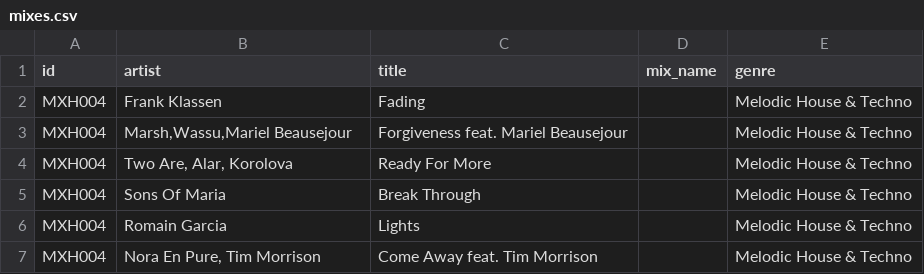
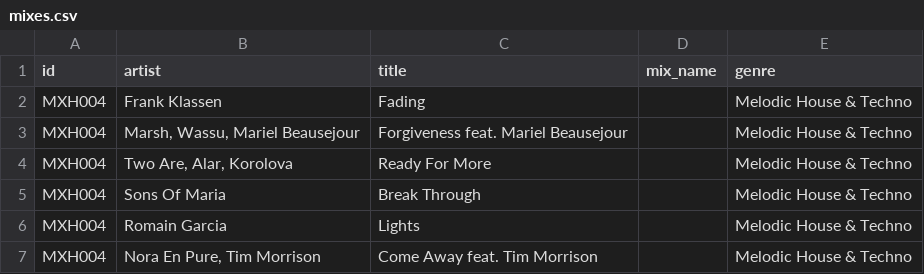
Before and after one commit to ellipticstudio/mxhcatalog, a CSV file: mixes.csv, drawn as a sheet; only a part is shown.

Commit message:
Update mixes.csv

```diff
--- a/mixes.csv
+++ b/mixes.csv
@@ -2,3 +2,3 @@ id;artist;title;mix_name;genre
 MXH004;Frank Klassen;Fading;;Melodic House & Techno
-MXH004;Marsh,Wassu,Mariel Beausejour;Forgiveness feat. Mariel Beausejour;;Melodic House & Techno
+MXH004;Marsh, Wassu, Mariel Beausejour;Forgiveness feat. Mariel Beausejour;;Melodic House & Techno
 MXH004;Two Are, Alar, Korolova;Ready For More;;Melodic House & Techno
```
